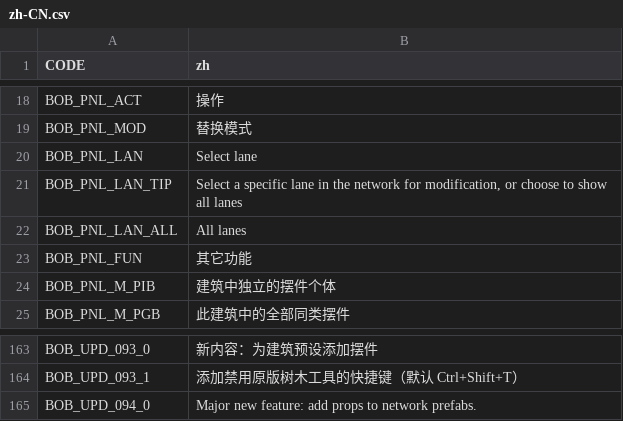
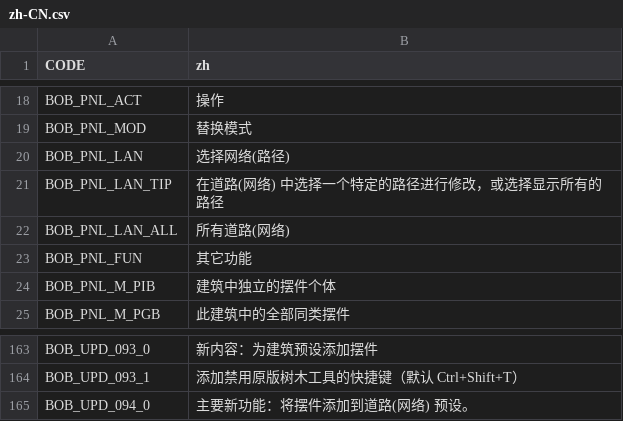
Before and after one commit to algernon-A/BOB, a CSV file: Translations/zh-CN.csv, drawn as a sheet; only a part is shown, gaps mark what is left out.

Commit message:
Update translations.

```diff
--- a/Translations/zh-CN.csv
+++ b/Translations/zh-CN.csv
@@ -19,5 +19,5 @@
 "BOB_PNL_MOD","替换模式"
-"BOB_PNL_LAN","Select lane"
-"BOB_PNL_LAN_TIP","Select a specific lane in the network for modification, or choose to show all lanes"
-"BOB_PNL_LAN_ALL","All lanes"
+"BOB_PNL_LAN","选择网络(路径)"
+"BOB_PNL_LAN_TIP","在道路(网络) 中选择一个特定的路径进行修改，或选择显示所有的路径"
+"BOB_PNL_LAN_ALL","所有道路(网络)"
 "BOB_PNL_FUN","其它功能"
@@ -164,2 +164,2 @@
 "BOB_UPD_093_1","添加禁用原版树木工具的快捷键（默认 Ctrl+Shift+T）"
-"BOB_UPD_094_0","Major new feature: add props to network prefabs."
+"BOB_UPD_094_0","主要新功能：将摆件添加到道路(网络) 预设。"
```
